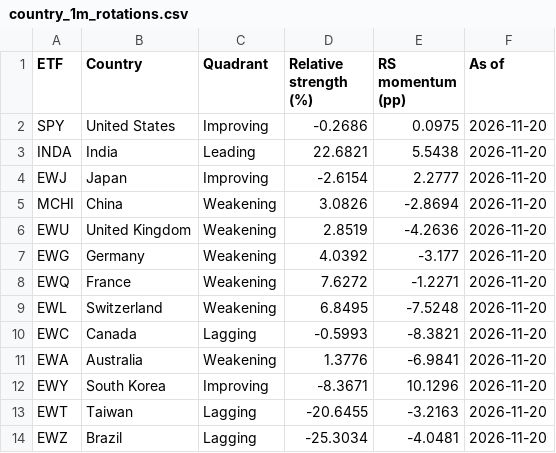
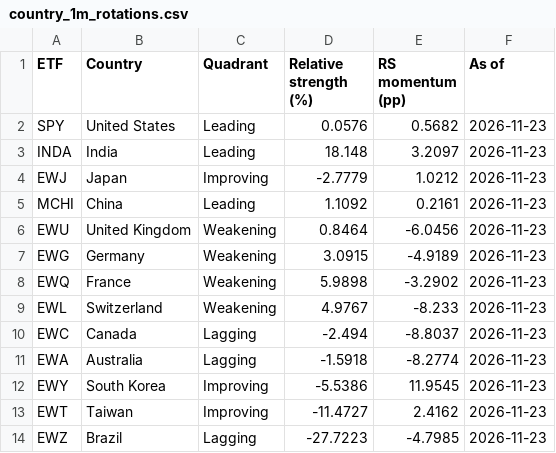
Before and after one commit to knclanil/global-industry-cycle-intelligence, a CSV file: data/dashboard_cache/rotation_graphs/country_1m_rotations.csv, drawn as a sheet; only a part is shown; the diff covers the shown part only.

```diff
--- a/data/dashboard_cache/rotation_graphs/country_1m_rotations.csv
+++ b/data/dashboard_cache/rotation_graphs/country_1m_rotations.csv
@@ -1,14 +1,14 @@
 ETF,Country,Quadrant,Relative strength (%),RS momentum (pp),As of
-SPY,United States,Improving,-0.2686,0.0975,2026-11-20
-INDA,India,Leading,22.6821,5.5438,2026-11-20
-EWJ,Japan,Improving,-2.6154,2.2777,2026-11-20
-MCHI,China,Weakening,3.0826,-2.8694,2026-11-20
-EWU,United Kingdom,Weakening,2.8519,-4.2636,2026-11-20
-EWG,Germany,Weakening,4.0392,-3.177,2026-11-20
-EWQ,France,Weakening,7.6272,-1.2271,2026-11-20
-EWL,Switzerland,Weakening,6.8495,-7.5248,2026-11-20
-EWC,Canada,Lagging,-0.5993,-8.3821,2026-11-20
-EWA,Australia,Weakening,1.3776,-6.9841,2026-11-20
-EWY,South Korea,Improving,-8.3671,10.1296,2026-11-20
-EWT,Taiwan,Lagging,-20.6455,-3.2163,2026-11-20
-EWZ,Brazil,Lagging,-25.3034,-4.0481,2026-11-20
+SPY,United States,Leading,0.0576,0.5682,2026-11-23
+INDA,India,Leading,18.148,3.2097,2026-11-23
+EWJ,Japan,Improving,-2.7779,1.0212,2026-11-23
+MCHI,China,Leading,1.1092,0.2161,2026-11-23
+EWU,United Kingdom,Weakening,0.8464,-6.0456,2026-11-23
+EWG,Germany,Weakening,3.0915,-4.9189,2026-11-23
+EWQ,France,Weakening,5.9898,-3.2902,2026-11-23
+EWL,Switzerland,Weakening,4.9767,-8.233,2026-11-23
+EWC,Canada,Lagging,-2.494,-8.8037,2026-11-23
+EWA,Australia,Lagging,-1.5918,-8.2774,2026-11-23
+EWY,South Korea,Improving,-5.5386,11.9545,2026-11-23
+EWT,Taiwan,Improving,-11.4727,2.4162,2026-11-23
+EWZ,Brazil,Lagging,-27.7223,-4.7985,2026-11-23
```
Also changed, not shown: 22 edited cells elsewhere in this file, data/dashboard_cache/rotation_graphs/country_3m_rotations.csv, data/dashboard_cache/rotation_graphs/country_6m_rotations.csv.
